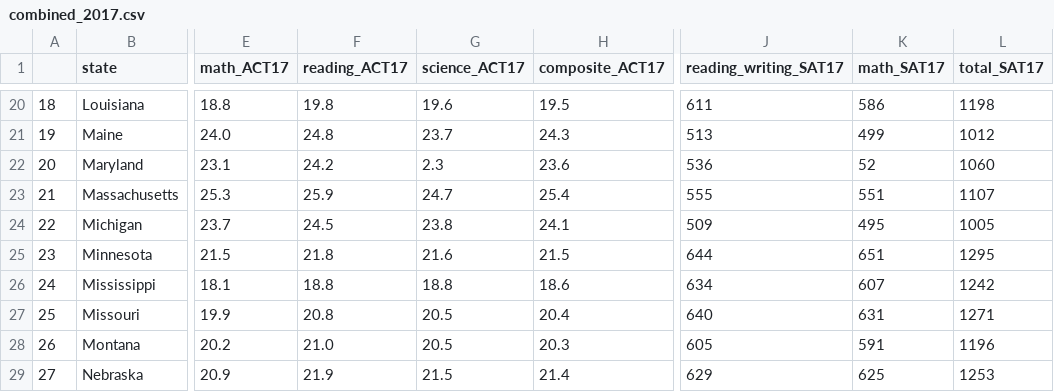
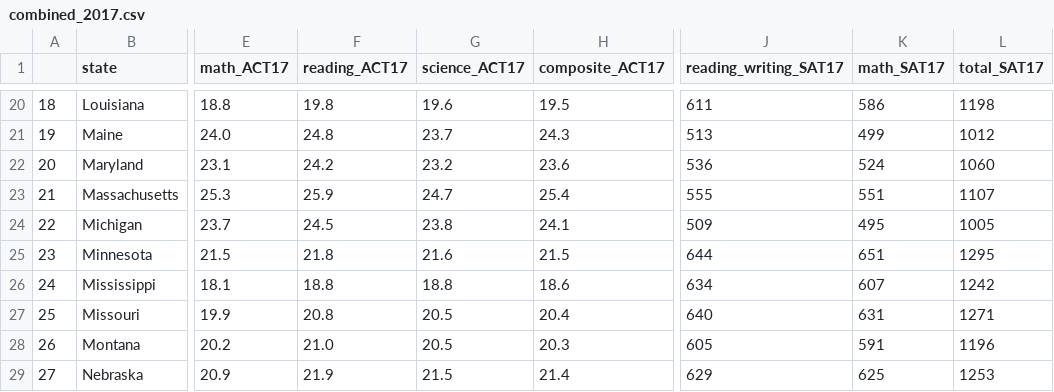
Before and after one commit to April-DS/General_Assembly_Projects, a CSV file: project_1_SAT_ACT/data/combined_2017.csv (was project_1/data/combined_2017.csv), drawn as a sheet; only a part is shown, gaps mark what is left out; the diff names each change by its address in the sheet, - before the commit and + after, or states it on an @@ line.

Commit message:
The first GA project, SAT and ACT analysis

```diff
--- a/project_1/data/combined_2017.csv
+++ b/project_1_SAT_ACT/data/combined_2017.csv
-G22 (science_ACT17): 2.3
+G22 (science_ACT17): 23.2
-K22 (math_SAT17): 52
+K22 (math_SAT17): 524
```
Also changed, not shown: 16 other files.
